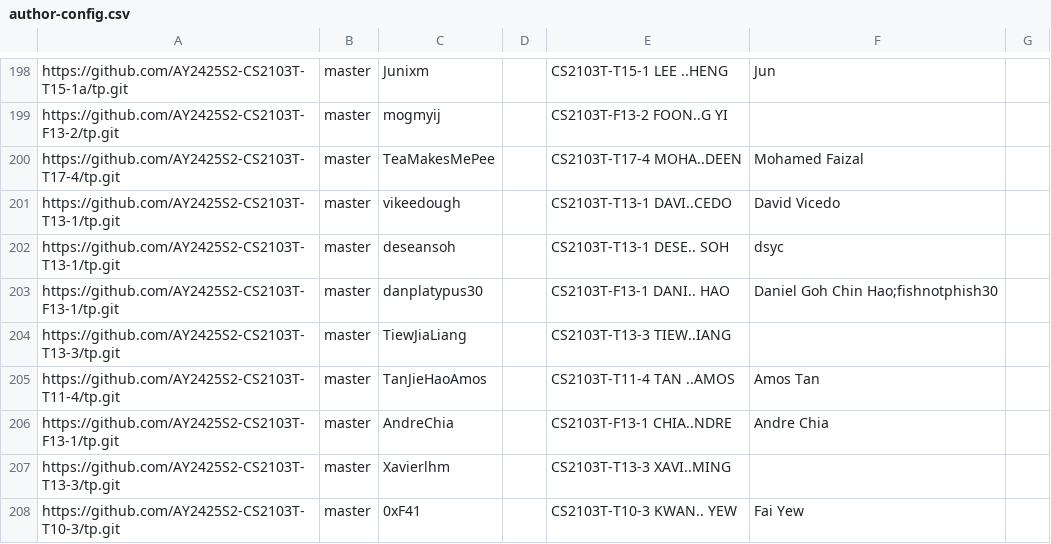
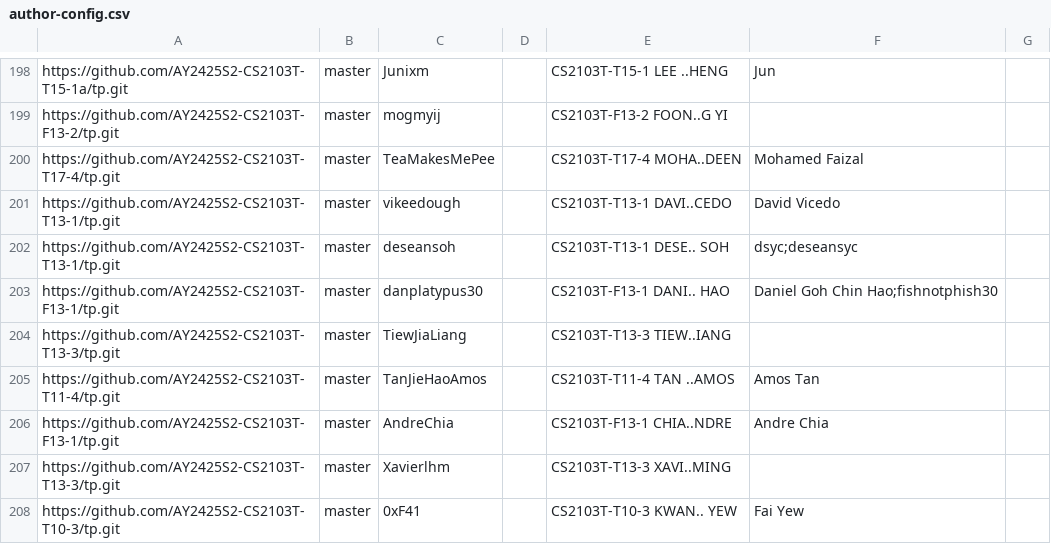
Before and after one commit to nus-cs2103-AY2425S2/tp-feature-freeze-dashboard, a CSV file: config/author-config.csv, drawn as a sheet; only a part is shown, gaps mark what is left out.

Commit message:
Update configs

```diff
--- a/config/author-config.csv
+++ b/config/author-config.csv
@@ -201,3 +201,3 @@ https://github.com/AY2425S2-CS2103T-T17-4/tp.git,master,TeaMakesMePee,,CS2103T-T
 https://github.com/AY2425S2-CS2103T-T13-1/tp.git,master,vikeedough,,CS2103T-T13-1 DAVI..CEDO,David Vicedo,
-https://github.com/AY2425S2-CS2103T-T13-1/tp.git,master,deseansoh,,CS2103T-T13-1 DESE.. SOH,dsyc,
+https://github.com/AY2425S2-CS2103T-T13-1/tp.git,master,deseansoh,,CS2103T-T13-1 DESE.. SOH,dsyc;deseansyc,
 https://github.com/AY2425S2-CS2103T-F13-1/tp.git,master,danplatypus30,,CS2103T-F13-1 DANI.. HAO,Daniel Goh Chin Hao;fishnotphish30,
```
